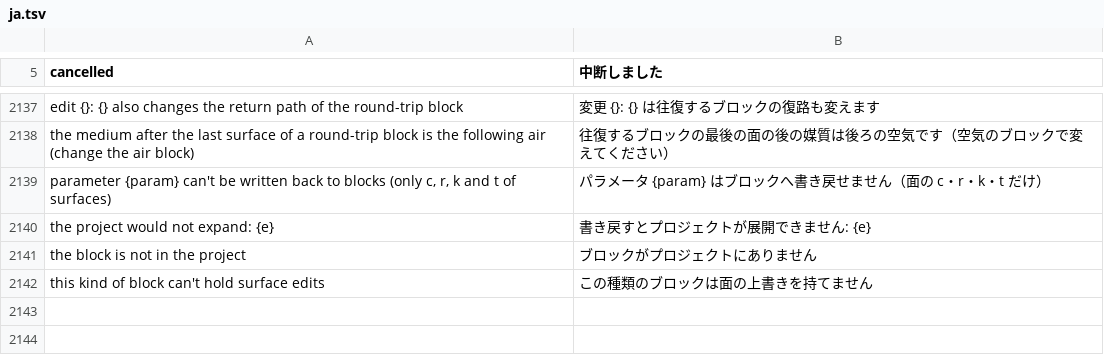
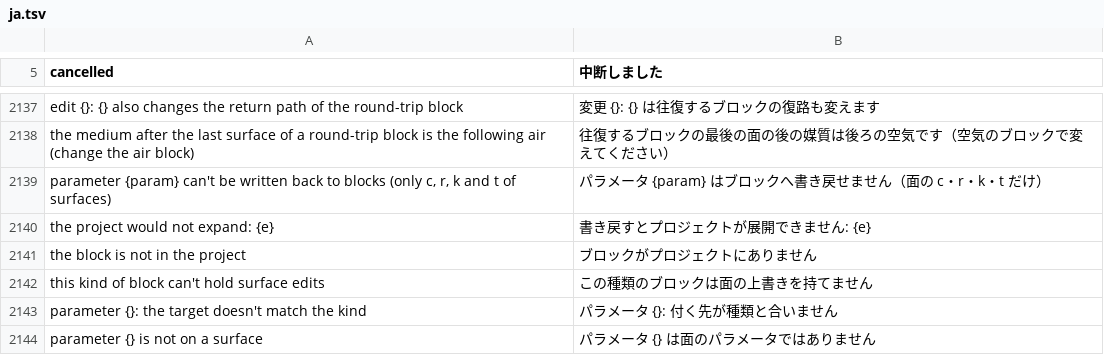
Before and after one commit to masa-iwm/lensbench, a TSV file: crates/lensbench-core/lang/ja.tsv, drawn as a sheet; only a part is shown, gaps mark what is left out.

Commit message:
IOO-08 (3): Param の surf をやめて付く先 Target（面・玉/群・システム）に

```diff
--- a/crates/lensbench-core/lang/ja.tsv
+++ b/crates/lensbench-core/lang/ja.tsv
@@ -2142 +2142,3 @@ the block is not in the project	ブロックがプロジェクトにありませ
 this kind of block can't hold surface edits	この種類のブロックは面の上書きを持てません
+parameter {}: the target doesn't match the kind	パラメータ {}: 付く先が種類と合いません
+parameter {} is not on a surface	パラメータ {} は面のパラメータではありません
```
Also changed, not shown: 14 other files.
